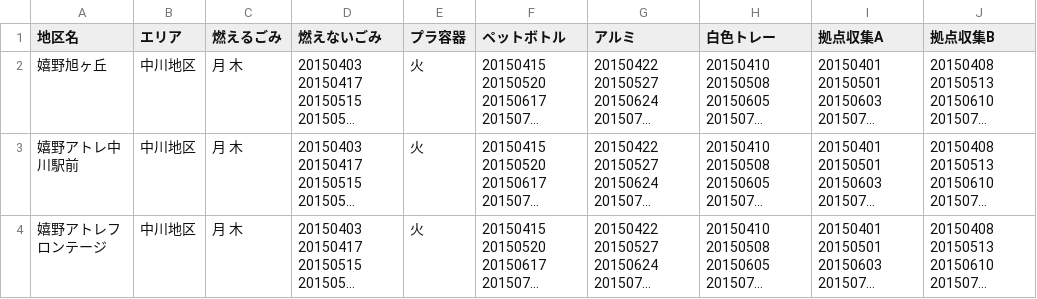
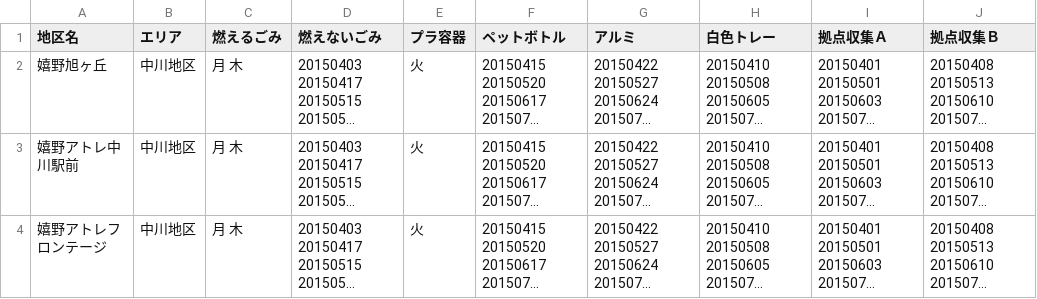
Before and after one commit to seisou01/5374, a CSV file: data/area_days.csv, drawn as a sheet; only a part is shown; long unchanged cells end in …; the diff names each change by its address in the sheet, - before the commit and + after, or states it on an @@ line.

Commit message:
Update area_days.csv

```diff
--- a/data/area_days.csv
+++ b/data/area_days.csv
-I1: 拠点収集A
+I1: 拠点収集Ａ
-J1: 拠点収集B
+J1: 拠点収集Ｂ
```
